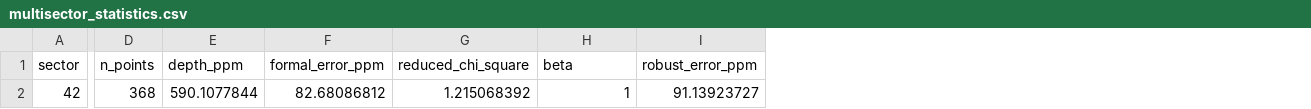
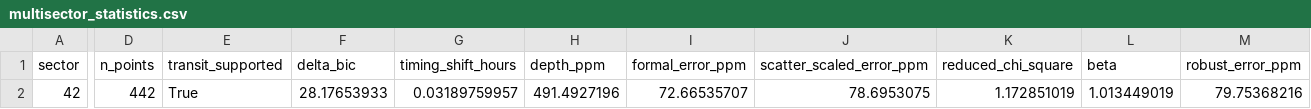
Before and after one commit to Biswajit1999/gj9827d-exoplanet-report, a CSV file: figures/multisector_statistics.csv, drawn as a sheet; only a part is shown, gaps mark what is left out; addresses are those after the commit; the diff names each change by its address in the sheet, - before the commit and + after, or states it on an @@ line.

```diff
--- a/figures/multisector_statistics.csv
+++ b/figures/multisector_statistics.csv
+column E (transit_supported), row 2: True
+column F (delta_bic), row 2: 28.17653933
+column G (timing_shift_hours), row 2: 0.03189759957
+column J (scatter_scaled_error_ppm), row 2: 78.6953075
-D2 (n_points): 368
+D2 (n_points): 442
-H2 (depth_ppm): 590.1077844
+H2 (depth_ppm): 491.4927196
-I2 (formal_error_ppm): 82.68086812
+I2 (formal_error_ppm): 72.66535707
-K2 (reduced_chi_square): 1.215068392
+K2 (reduced_chi_square): 1.172851019
-L2 (beta): 1
+L2 (beta): 1.013449019
-M2 (robust_error_ppm): 91.13923727
+M2 (robust_error_ppm): 79.75368216
```
Also changed, not shown: figures/summary_statistics.csv, 12 other files.
